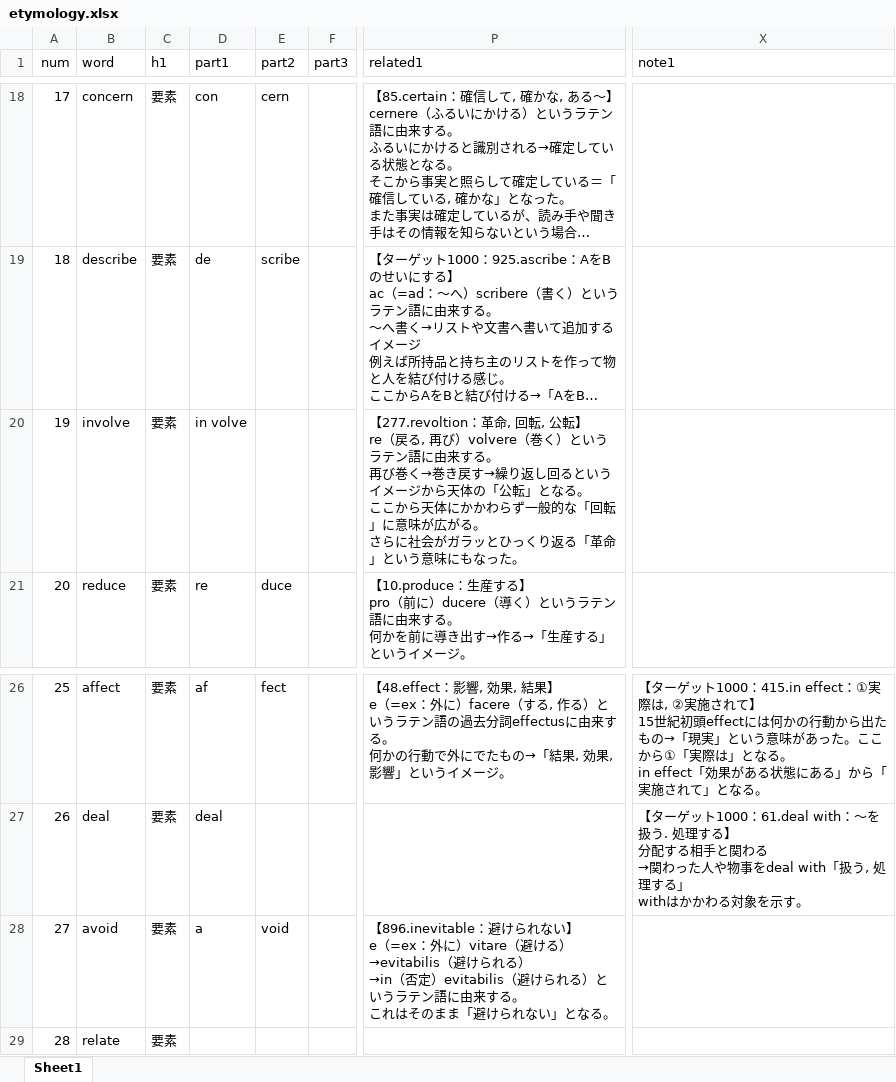
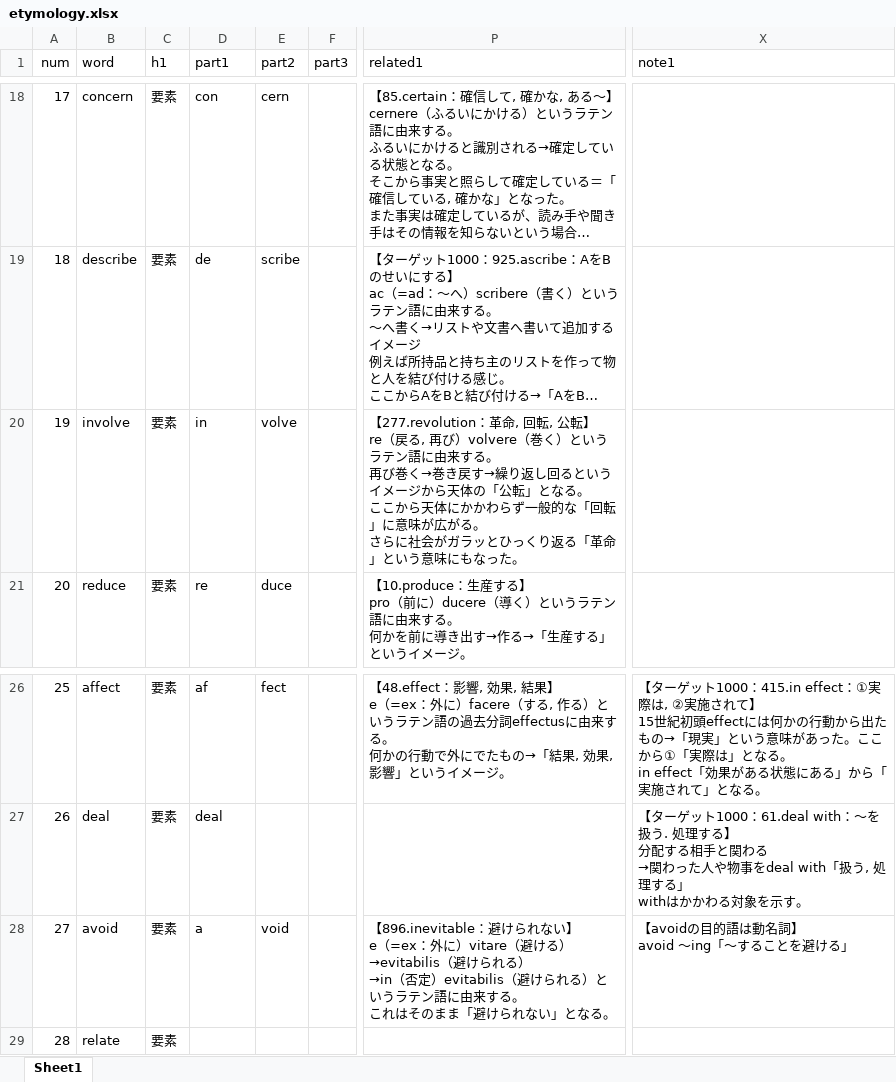
Before and after one commit to mar0ram/etymology-dictionary, an Excel workbook: data/etymology.xlsx, sheet Sheet1, drawn as a sheet; only a part is shown, gaps mark what is left out; long unchanged cells end in …; values as stored, in another font and other column widths than the file's, no borders; ↵ is a line break in a cell; the diff names each change by its address in the sheet, - before the commit and + after, or states it on an @@ line.

```diff
--- a/data/etymology.xlsx (sheet Sheet1)
+++ b/data/etymology.xlsx (sheet Sheet1)
-D20 (part1): in volve
+D20 (part1): in
-E20 (part2): (empty)
+E20 (part2): volve
-P20 (related1): 【277.revoltion：革命,…
+P20 (related1): 【277.revolution：革命,…
-X28 (note1): (empty)
+X28 (note1): 【avoidの目的語は動名詞】 ↵ avoid ～ing「～することを避ける」
```
Also changed, not shown: 2 other files.
